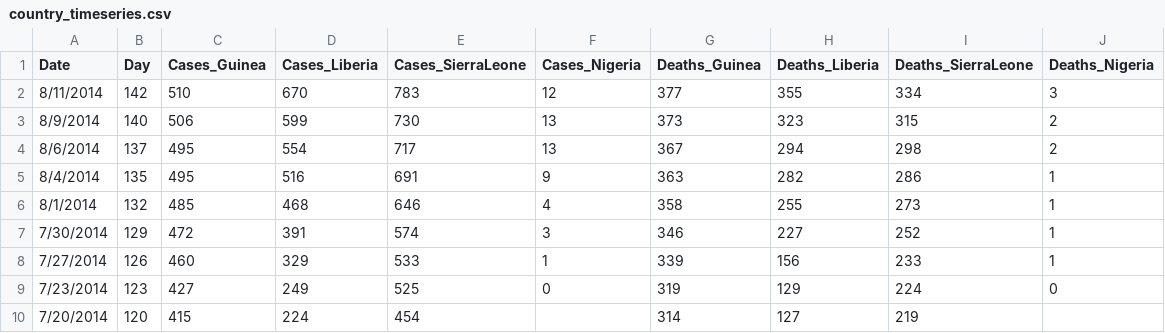
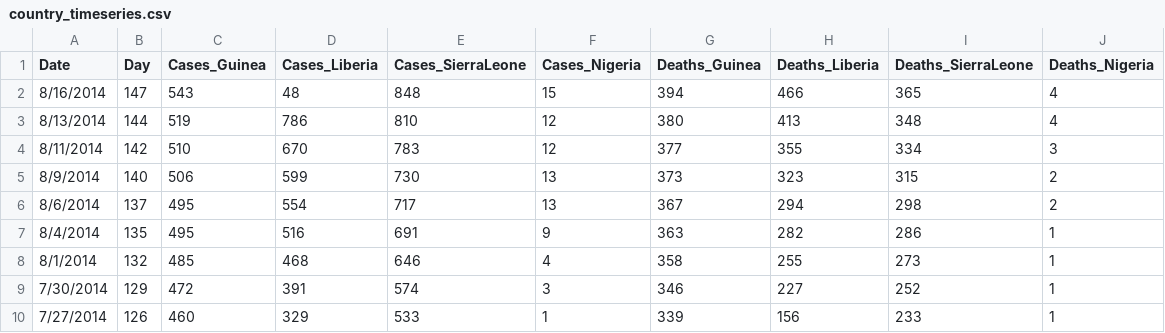
Before and after one commit to cmrivers/ebola, a CSV file: country_timeseries.csv, drawn as a sheet; only a part is shown; the shorter side is filled out with more unchanged rows.

Commit message:
WHO update published Aug 19 for data Aug 14-17

```diff
--- a/country_timeseries.csv
+++ b/country_timeseries.csv
@@ -1,2 +1,4 @@
 Date,Day,Cases_Guinea,Cases_Liberia,Cases_SierraLeone,Cases_Nigeria,Deaths_Guinea,Deaths_Liberia,Deaths_SierraLeone,Deaths_Nigeria
+8/16/2014,147,543,48,848,15,394,466,365,4
+8/13/2014,144,519,786,810,12,380,413,348,4
 8/11/2014,142,510,670,783,12,377,355,334,3
```
